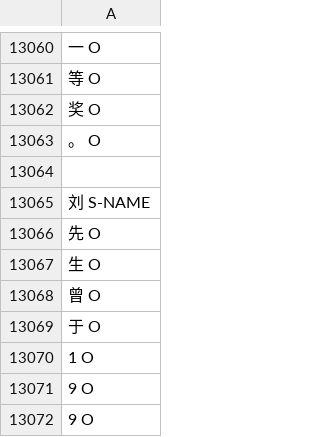
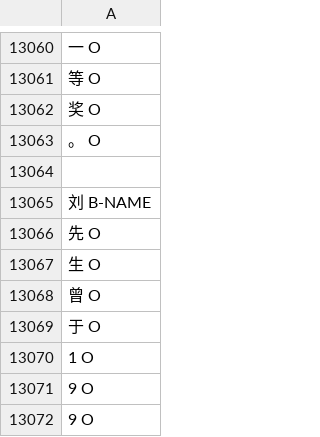
Before and after one commit to shibing624/nerpy, a TSV file: examples/data/cner/dev.char.bio.tsv, drawn as a sheet; only a part is shown, gaps mark what is left out; the diff covers the shown part only; the diff names each change by its address in the sheet, - before the commit and + after, or states it on an @@ line.

```diff
--- a/examples/data/cner/dev.char.bio.tsv
+++ b/examples/data/cner/dev.char.bio.tsv
-A13065: 刘 S-NAME
+A13065: 刘 B-NAME
```
Also changed, not shown: other rows of this file, 1 other file.
